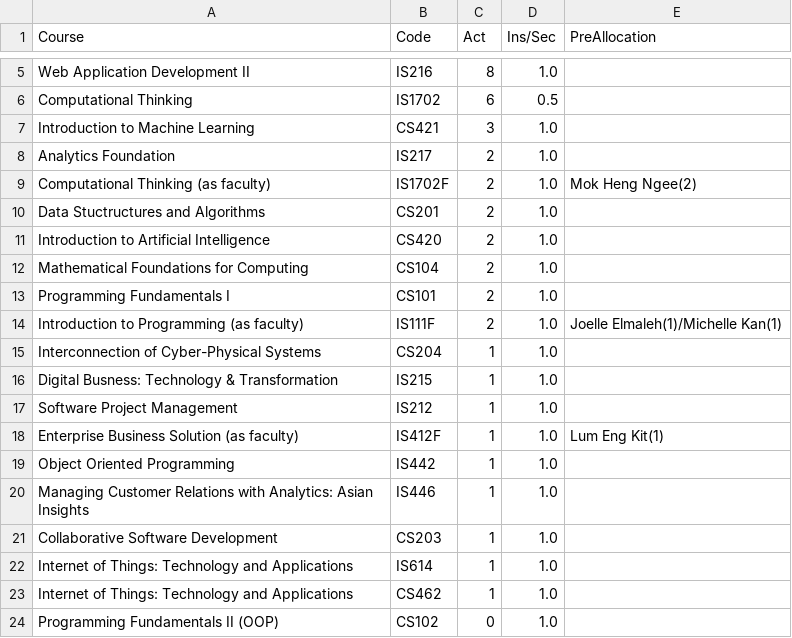
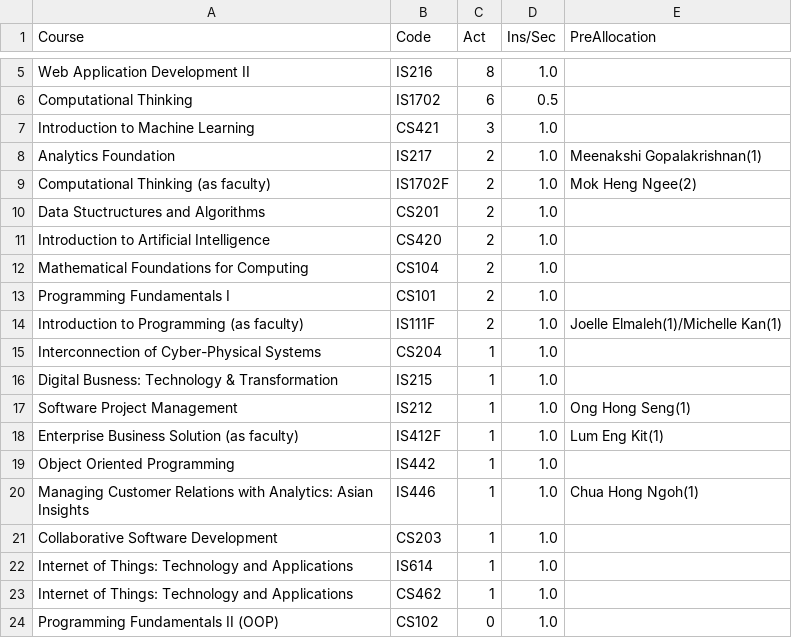
Before and after one commit to IanWE/CourseAllocation, a CSV file: app/static/uploads/course.csv, drawn as a sheet; only a part is shown, gaps mark what is left out.

```diff
--- a/app/static/uploads/course.csv
+++ b/app/static/uploads/course.csv
@@ -7,3 +7,3 @@ Computational Thinking,IS1702,6,0.5,
 Introduction to Machine Learning,CS421,3,1.0,
-Analytics Foundation,IS217,2,1.0,
+Analytics Foundation,IS217,2,1.0,Meenakshi Gopalakrishnan(1)
 Computational Thinking (as faculty),IS1702F,2,1.0,Mok Heng Ngee(2)
@@ -16,6 +16,6 @@ Interconnection of Cyber-Physical Systems,CS204,1,1.0,
 Digital Busness: Technology & Transformation,IS215,1,1.0,
-Software Project Management,IS212,1,1.0,
+Software Project Management,IS212,1,1.0,Ong Hong Seng(1)
 Enterprise Business Solution (as faculty),IS412F,1,1.0,Lum Eng Kit(1)
 Object Oriented Programming,IS442,1,1.0,
-Managing Customer Relations with Analytics: Asian Insights,IS446,1,1.0,
+Managing Customer Relations with Analytics: Asian Insights,IS446,1,1.0,Chua Hong Ngoh(1)
 Collaborative Software Development,CS203,1,1.0,
```
Also changed, not shown: app/static/uploads/instructor.csv, app/static/uploads/sys_config.csv, 5 other files.
